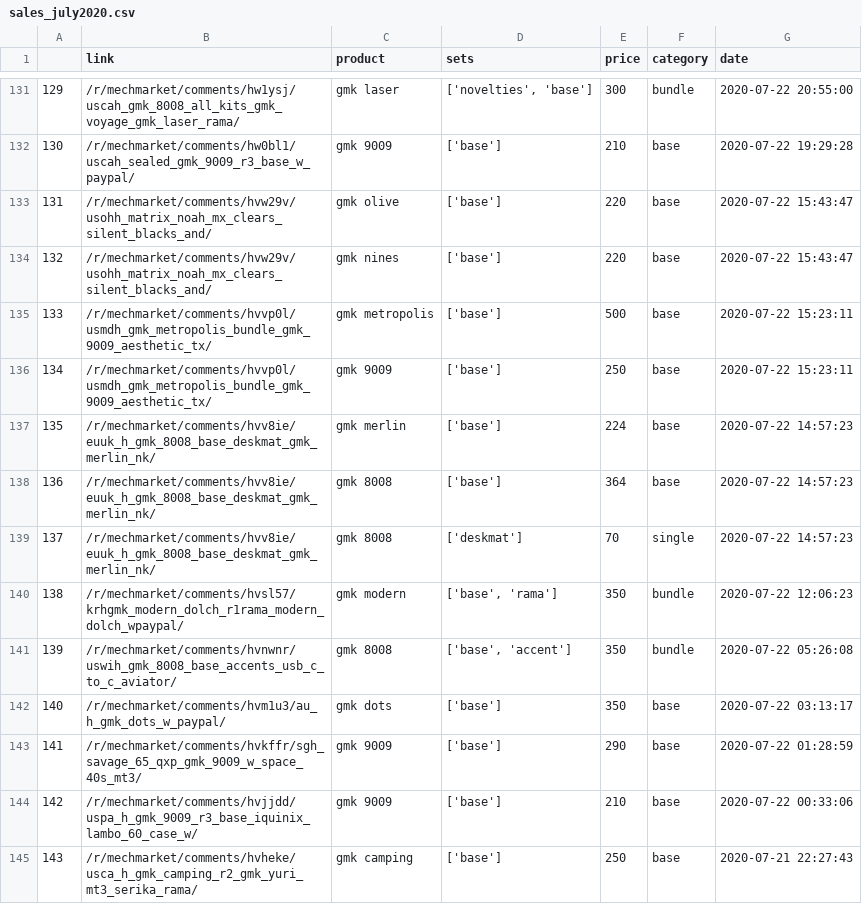
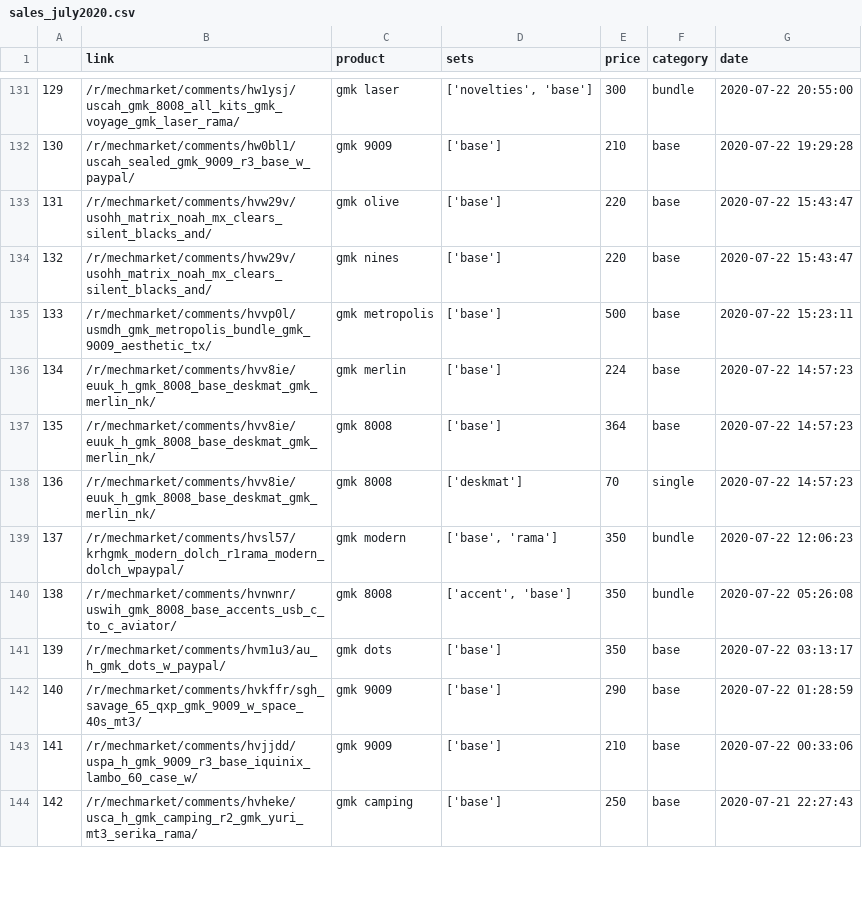
Before and after one commit to 13Ducks/GMKPriceTracker, a CSV file: sales/sales_july2020.csv, drawn as a sheet; only a part is shown, gaps mark what is left out; removed rows and columns are numbered as before the commit, all else as after; the diff covers the shown part only; the diff names each change by its address in the sheet, - before the commit and + after, or states it on an @@ line.

```diff
--- a/sales/sales_july2020.csv
+++ b/sales/sales_july2020.csv
-row 136: 134 | /r/mechmarket/comments/hvvp0l/usmdh_gmk_metropolis_bundle_gmk_9009_aesthetic_tx/ | gmk 9009 | ['base'] | 250 | base | 2020-07-22 15:23:11
@@ column A renumbered from row 136 down @@
-D140 (sets): ['base', 'accent']
+D140 (sets): ['accent', 'base']
```
Also changed, not shown: 2 removed rows and 38 edited cells elsewhere in this file, sales/sales_april2021.csv, sales/sales_june2020.csv, 19 other files.
